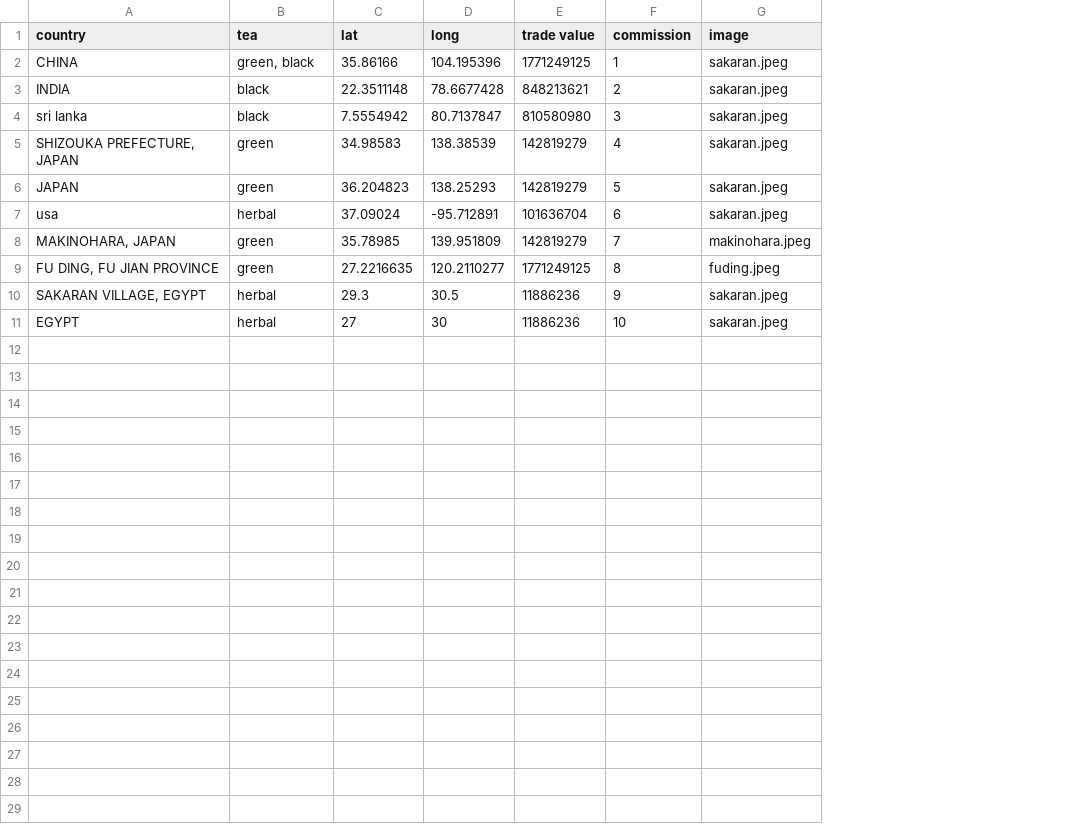
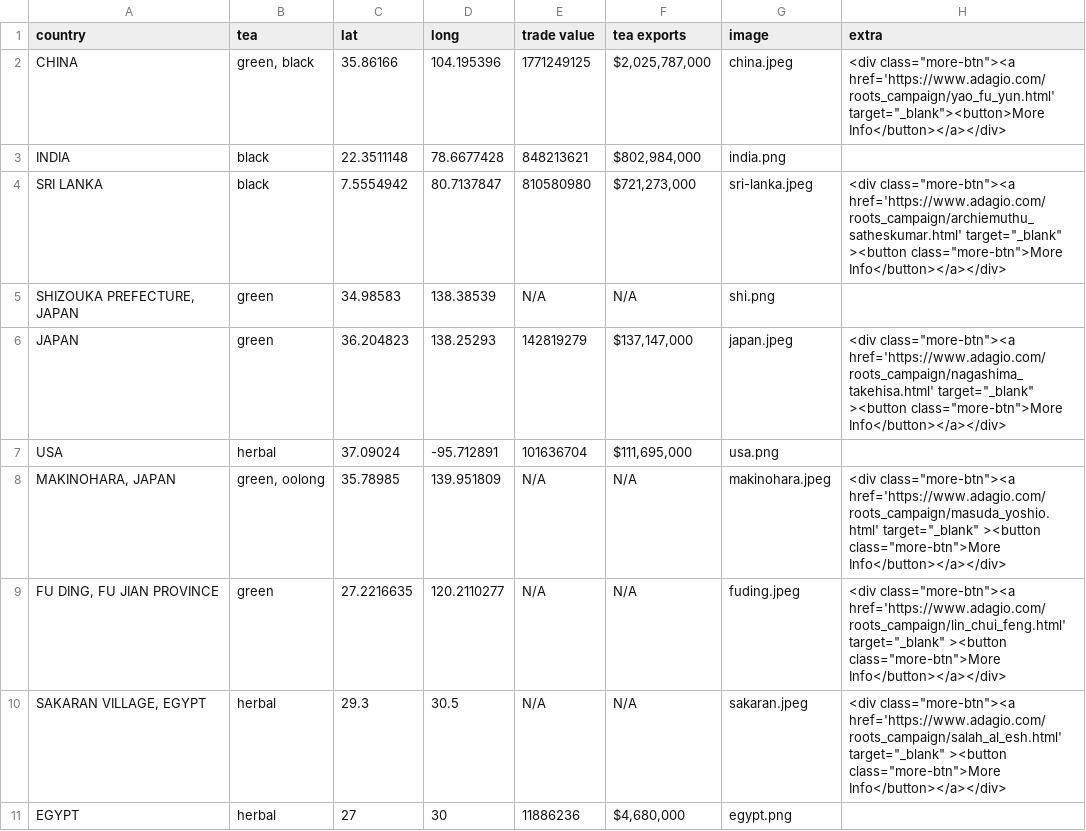
Before and after one commit to audrey-nguyen/audrey-nguyen-data-vis, a CSV file: data-map/assets/Locations.csv, drawn as a sheet; removed rows and columns are numbered as before the commit, all else as after; the diff names each change by its address in the sheet, - before the commit and + after, or states it on an @@ line.

```diff
--- a/data-map/assets/Locations.csv
+++ b/data-map/assets/Locations.csv
-column F (commission), rows 2-11: 1 | 2 | 3 | 4 | 5 | 6 | 7 | 8 | 9 | 10
+column F (tea exports), rows 2-11: $2,025,787,000 | $802,984,000 | $721,273,000 | N/A | $137,147,000 | $111,695,000 | N/A | N/A | N/A | $4,680,000
+column H (extra), rows 2-10: <div class="more-btn"><a href='https://www.adagio.com/roots_campaign/yao_fu_yun.html' target="_blank"><button>More Info</button></a></div> |  | <div class="more-btn"><a href='https://www.adagio.com/roots_campaign/archiemuthu_satheskumar.html' target="_blank" ><button class="more-btn">More Info</button></a></div> |  | <div class="more-btn"><a href='https://www.adagio.com/roots_campaign/nagashima_takehisa.html' target="_blank" ><button class="more-btn">More Info</button></a></div> |  | <div class="more-btn"><a href='https://www.adagio.com/roots_campaign/masuda_yoshio.html' target="_blank" ><button class="more-btn">More Info</button></a></div> | <div class="more-btn"><a href='https://www.adagio.com/roots_campaign/lin_chui_feng.html' target="_blank" ><button class="more-btn">More Info</button></a></div> | <div class="more-btn"><a href='https://www.adagio.com/roots_campaign/salah_al_esh.html' target="_blank" ><button class="more-btn">More Info</button></a></div>
-G2 (image): sakaran.jpeg
+G2 (image): china.jpeg
-G3 (image): sakaran.jpeg
+G3 (image): india.png
-A4 (country): sri lanka
+A4 (country): SRI LANKA
-G4 (image): sakaran.jpeg
+G4 (image): sri-lanka.jpeg
-E5 (trade value): 142819279
+E5 (trade value): N/A
-G5 (image): sakaran.jpeg
+G5 (image): shi.png
-G6 (image): sakaran.jpeg
+G6 (image): japan.jpeg
-A7 (country): usa
+A7 (country): USA
-G7 (image): sakaran.jpeg
+G7 (image): usa.png
-B8 (tea): green
+B8 (tea): green, oolong
-E8 (trade value): 142819279
+E8 (trade value): N/A
-E9 (trade value): 1771249125
+E9 (trade value): N/A
-E10 (trade value): 11886236
+E10 (trade value): N/A
-G11 (image): sakaran.jpeg
+G11 (image): egypt.png
```
Also changed, not shown: 58 other files.
